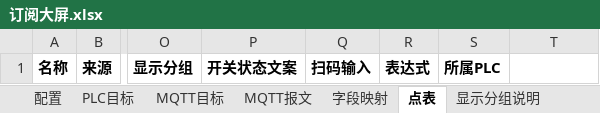
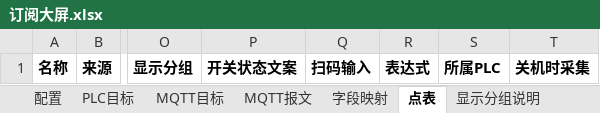
Before and after one commit to hucunzhen/huaGuang, an Excel workbook: config/lines/订阅大屏.xlsx, sheet 点表, drawn as a sheet; only a part is shown, gaps mark what is left out; values as stored, in another font and other column widths than the file's, no borders; the diff names each change by its address in the sheet, - before the commit and + after, or states it on an @@ line.

```diff
--- a/config/lines/订阅大屏.xlsx (sheet 点表)
+++ b/config/lines/订阅大屏.xlsx (sheet 点表)
-T1: (empty)
+T1: 关机时采集
```
Also changed, not shown: sheet 配置, 20 other files.
